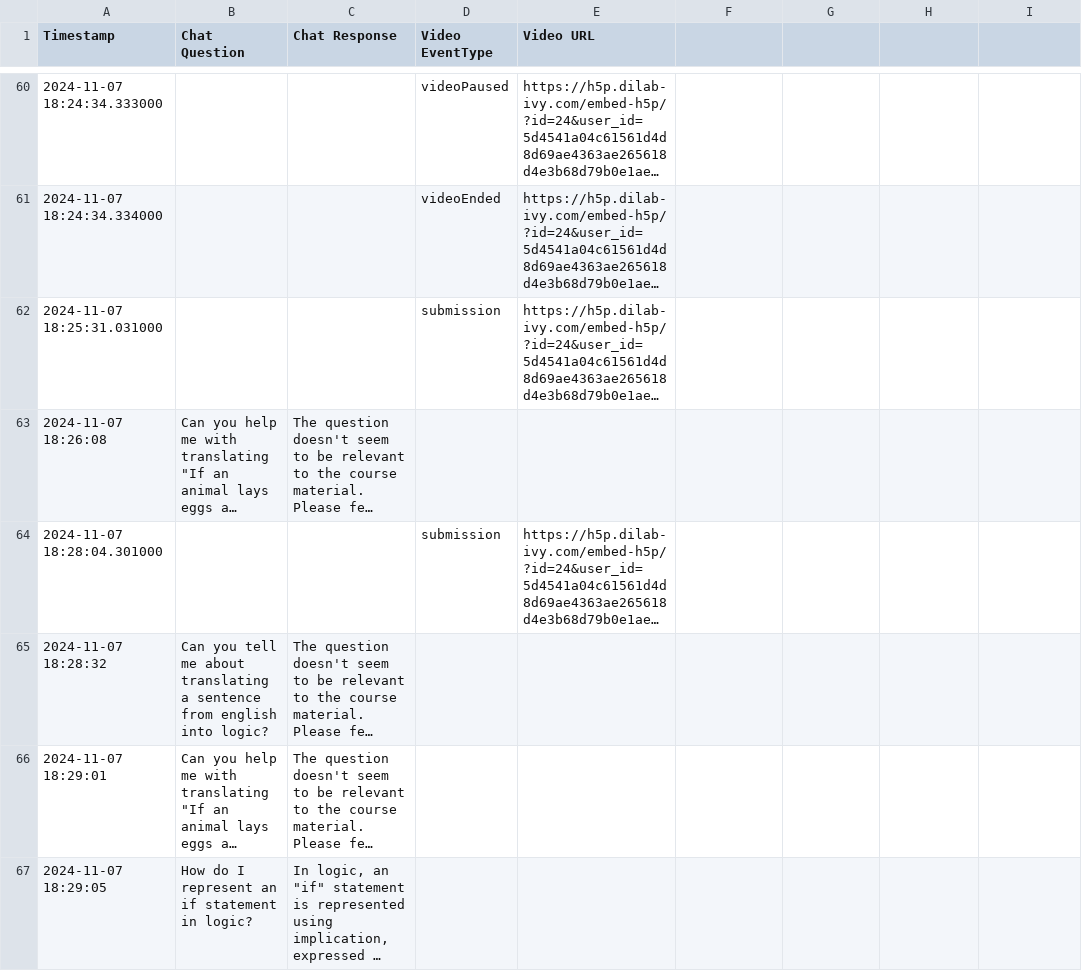
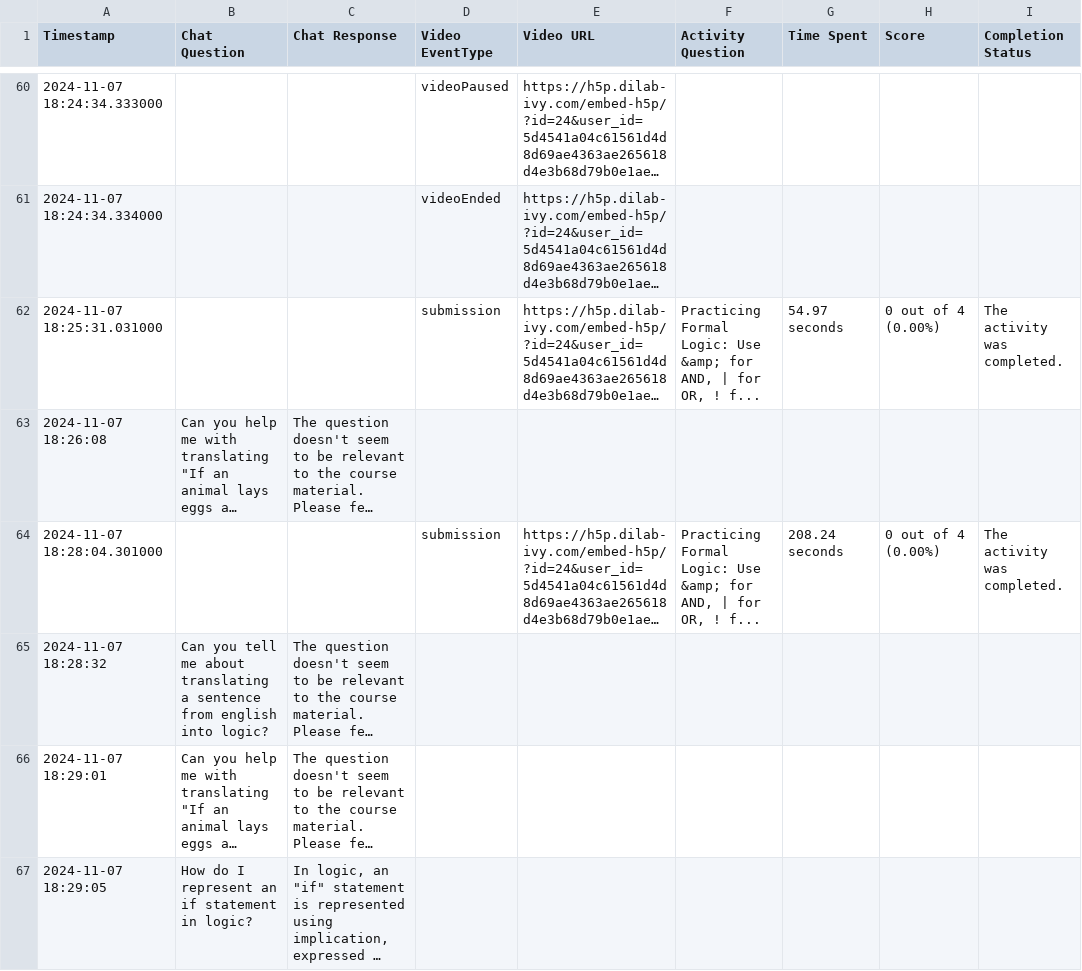
Before and after one commit to DILab-Ivy/IVY-Testing-UI, a CSV file: test_scripts/sessionId_d867dbd62b37fe0.csv, drawn as a sheet; only a part is shown, gaps mark what is left out; long unchanged cells end in …; the diff covers the shown part only; the diff names each change by its address in the sheet, - before the commit and + after, or states it on an @@ line.

Commit message:
Add parse_event_data function to handle eventData parsing
- Implemented parse_event_data(event_data) to process eventData for 'submission' eventType, extracting details like activity title, time spent, score, and completion status.
- Adjusted export_user_journey_to_csv(session_id, filename=None) to call parse_event_data when eventType is 'submission', ensuring eventData is parsed and the relevant details are written to the CSV file.

```diff
--- a/test_scripts/sessionId_d867dbd62b37fe0.csv
+++ b/test_scripts/sessionId_d867dbd62b37fe0.csv
-F1: (empty)
+F1: Activity Question
-G1: (empty)
+G1: Time Spent
-H1: (empty)
+H1: Score
-I1: (empty)
+I1: Completion Status
-F62 (Activity Question): (empty)
+F62 (Activity Question): Practicing Formal Logic: Use &amp; for AND, | for OR, ! f...
-G62 (Time Spent): (empty)
+G62 (Time Spent): 54.97 seconds
-H62 (Score): (empty)
+H62 (Score): 0 out of 4 (0.00%)
-I62 (Completion Status): (empty)
+I62 (Completion Status): The activity was completed.
-F64 (Activity Question): (empty)
+F64 (Activity Question): Practicing Formal Logic: Use &amp; for AND, | for OR, ! f...
-G64 (Time Spent): (empty)
+G64 (Time Spent): 208.24 seconds
-H64 (Score): (empty)
+H64 (Score): 0 out of 4 (0.00%)
-I64 (Completion Status): (empty)
+I64 (Completion Status): The activity was completed.
```
Also changed, not shown: 88 edited cells elsewhere in this file, test_scripts/sessionId_3675604ded569d2.csv, test_scripts/sessionId_418fe4485660d30.csv, 4 other files.
